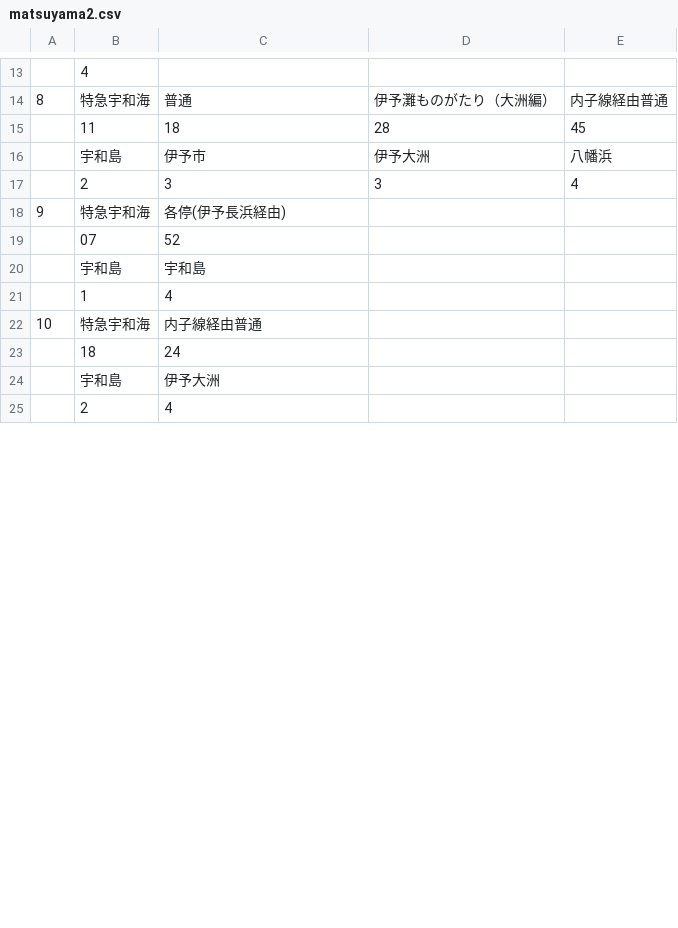
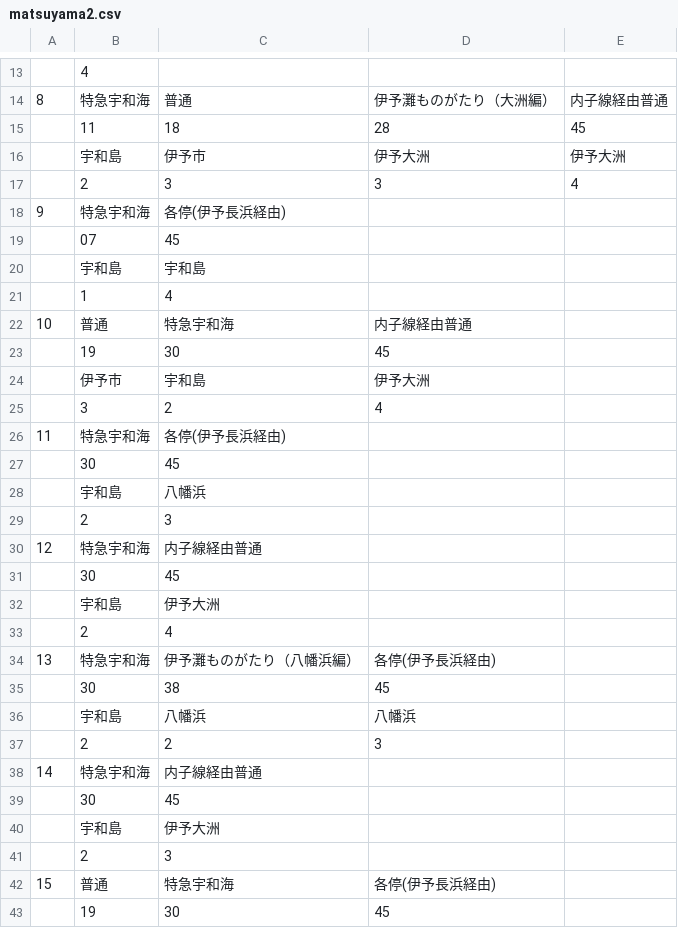
Before and after one commit to penpengrass/departure, a CSV file: csv/JRS/matsuyama2.csv, drawn as a sheet; only a part is shown, gaps mark what is left out; removed rows and columns are numbered as before the commit, all else as after; the diff covers the shown part only; the diff names each change by its address in the sheet, - before the commit and + after, or states it on an @@ line.

```diff
--- a/csv/JRS/matsuyama2.csv
+++ b/csv/JRS/matsuyama2.csv
-E16: 八幡浜
+E16: 伊予大洲
-C19: 52
+C19: 45
+row 22: 10 | 普通 | 特急宇和海 | 内子線経由普通
+row 23:  | 19 | 30 | 45
+row 24:  | 伊予市 | 宇和島 | 伊予大洲
+row 25:  | 3 | 2 | 4
+row 26: 11 | 特急宇和海 | 各停(伊予長浜経由)
+row 27:  | 30 | 45
+row 28:  | 宇和島 | 八幡浜
+row 29:  | 2 | 3
-A30: 10
+A30: 12
-row 23:  | 18 | 24
+row 31:  | 30 | 45
+row 34: 13 | 特急宇和海 | 伊予灘ものがたり（八幡浜編） | 各停(伊予長浜経由)
+row 35:  | 30 | 38 | 45
@@ row 52 moved to row 36: 宇和島 @@
+row 37:  | 2 | 2 | 3
+row 38: 14 | 特急宇和海 | 内子線経由普通
+row 39:  | 30 | 45
+row 40:  | 宇和島 | 伊予大洲
+row 41:  | 2 | 3
+row 42: 15 | 普通 | 特急宇和海 | 各停(伊予長浜経由)
+row 43:  | 19 | 30 | 45
```
Also changed, not shown: 16 added rows, 33 removed rows and 10 edited cells elsewhere in this file, csv/JRS/matsuyama1.csv, 3 other files.
